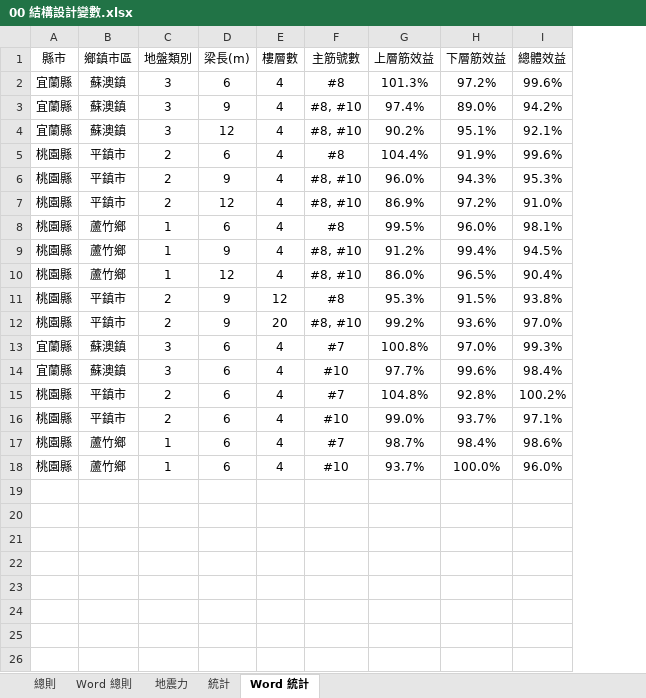
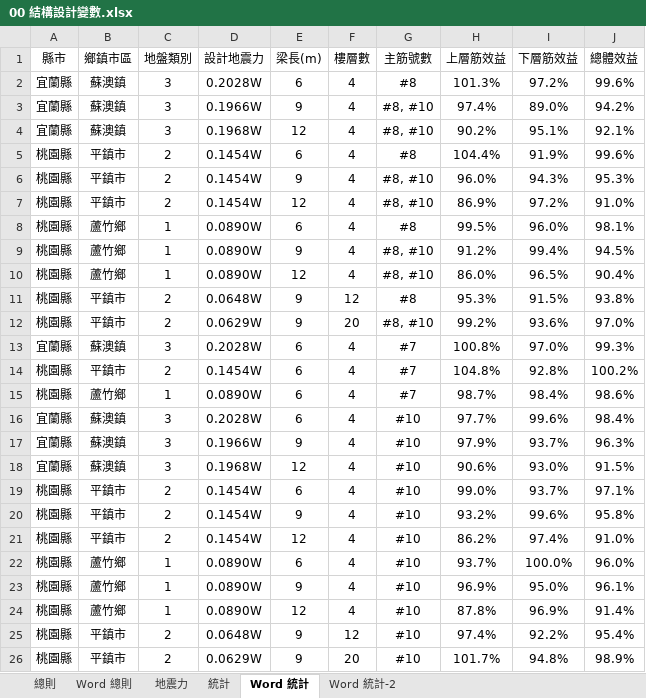
Before and after one commit to skyran1278/thesis, an Excel workbook: Models/00 結構設計變數.xlsx, sheet Word 統計, drawn as a sheet; values as stored, in another font and other column widths than the file's, no borders; the diff names each change by its address in the sheet, - before the commit and + after, or states it on an @@ line.

```diff
--- a/Models/00 結構設計變數.xlsx (sheet Word 統計)
+++ b/Models/00 結構設計變數.xlsx (sheet Word 統計)
+sheet tab: Word 統計-2
+column D (設計地震力), rows 2-13: 0.2028W | 0.1966W | 0.1968W | 0.1454W | 0.1454W | 0.1454W | 0.0890W | 0.0890W | 0.0890W | 0.0648W | 0.0629W | 0.2028W; row 16: 0.2028W; row 19: 0.1454W; row 22: 0.0890W
@@ row 15 moved to row 14: 桃園縣 @@
@@ row 17 moved to row 15: 桃園縣 @@
+row 17: 宜蘭縣 | 蘇澳鎮 | 3 | 0.1966W | 9 | 4 | #10 | 97.9% | 93.7% | 96.3%
+row 18: 宜蘭縣 | 蘇澳鎮 | 3 | 0.1968W | 12 | 4 | #10 | 90.6% | 93.0% | 91.5%
+row 20: 桃園縣 | 平鎮市 | 2 | 0.1454W | 9 | 4 | #10 | 93.2% | 99.6% | 95.8%
+row 21: 桃園縣 | 平鎮市 | 2 | 0.1454W | 12 | 4 | #10 | 86.2% | 97.4% | 91.0%
+row 23: 桃園縣 | 蘆竹鄉 | 1 | 0.0890W | 9 | 4 | #10 | 96.9% | 95.0% | 96.1%
+row 24: 桃園縣 | 蘆竹鄉 | 1 | 0.0890W | 12 | 4 | #10 | 87.8% | 96.9% | 91.4%
+row 25: 桃園縣 | 平鎮市 | 2 | 0.0648W | 9 | 12 | #10 | 97.4% | 92.2% | 95.4%
+row 26: 桃園縣 | 平鎮市 | 2 | 0.0629W | 9 | 20 | #10 | 101.7% | 94.8% | 98.9%
```
Also changed, not shown: 18 other files.
